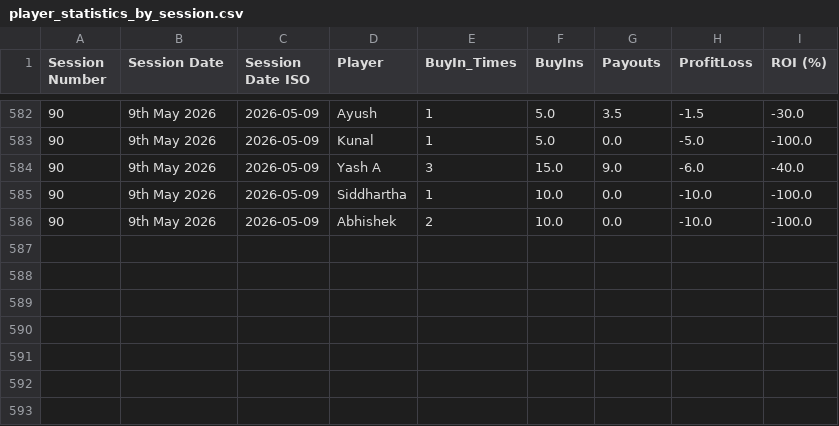
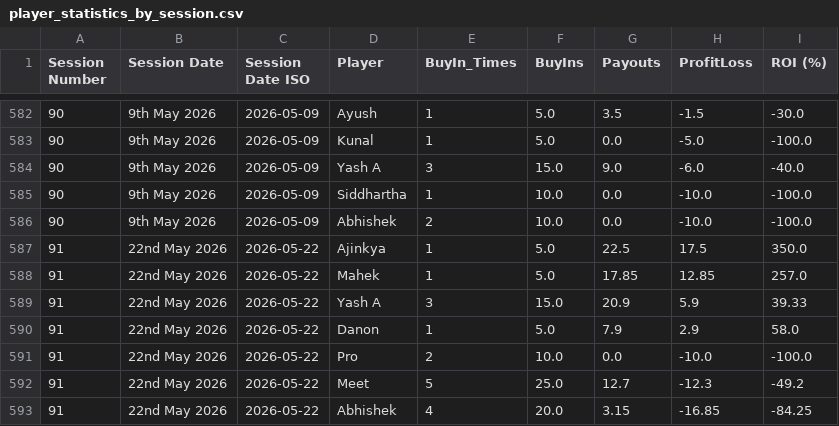
Before and after one commit to meet989898/Poker-Stats, a CSV file: player_statistics_by_session.csv, drawn as a sheet; only a part is shown, gaps mark what is left out.

```diff
--- a/player_statistics_by_session.csv
+++ b/player_statistics_by_session.csv
@@ -586 +586,8 @@ Session Number,Session Date,Session Date ISO,Player,BuyIn_Times,BuyIns,Payouts,P
 90,9th May 2026,2026-05-09,Abhishek,2,10.0,0.0,-10.0,-100.0
+91,22nd May 2026,2026-05-22,Ajinkya,1,5.0,22.5,17.5,350.0
+91,22nd May 2026,2026-05-22,Mahek,1,5.0,17.85,12.85,257.0
+91,22nd May 2026,2026-05-22,Yash A,3,15.0,20.9,5.9,39.33
+91,22nd May 2026,2026-05-22,Danon,1,5.0,7.9,2.9,58.0
+91,22nd May 2026,2026-05-22,Pro,2,10.0,0.0,-10.0,-100.0
+91,22nd May 2026,2026-05-22,Meet,5,25.0,12.7,-12.3,-49.2
+91,22nd May 2026,2026-05-22,Abhishek,4,20.0,3.15,-16.85,-84.25
```
Also changed, not shown: session_statistics_by_session.csv.
